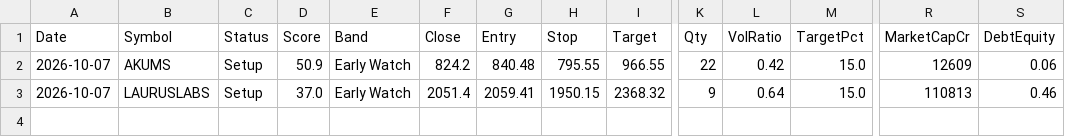
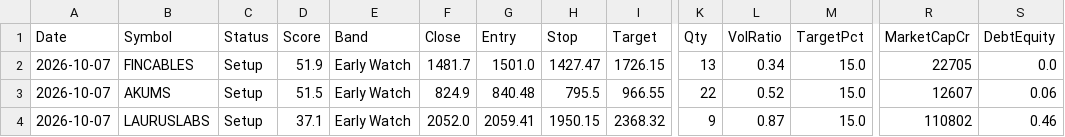
Before and after one commit to Venkey-stocks/stock-radar, a CSV file: data/history/ultra_2026-10-07.csv, drawn as a sheet; only a part is shown, gaps mark what is left out; addresses are those after the commit; rows hold the shown columns only; the diff names each change by its address in the sheet, - before the commit and + after, or states it on an @@ line.

```diff
--- a/data/history/ultra_2026-10-07.csv
+++ b/data/history/ultra_2026-10-07.csv
+row 2: 2026-10-07 | FINCABLES | Setup | 51.9 | Early Watch | 1481.7 | 1501.0 | 1427.47 | 1726.15 | 13 | 0.34 | 15.0 | 22705 | 0.0
-D3 (Score): 50.9
+D3 (Score): 51.5
-F3 (Close): 824.2
+F3 (Close): 824.9
-H3 (Stop): 795.55
+H3 (Stop): 795.5
-L3 (VolRatio): 0.42
+L3 (VolRatio): 0.52
-R3 (MarketCapCr): 12609
+R3 (MarketCapCr): 12607
-D4 (Score): 37.0
+D4 (Score): 37.1
-F4 (Close): 2051.4
+F4 (Close): 2052.0
-L4 (VolRatio): 0.64
+L4 (VolRatio): 0.87
-R4 (MarketCapCr): 110813
+R4 (MarketCapCr): 110802
```
Also changed, not shown: data/fundamentals.csv, data/history/short_2026-10-07.csv, 10 other files.
